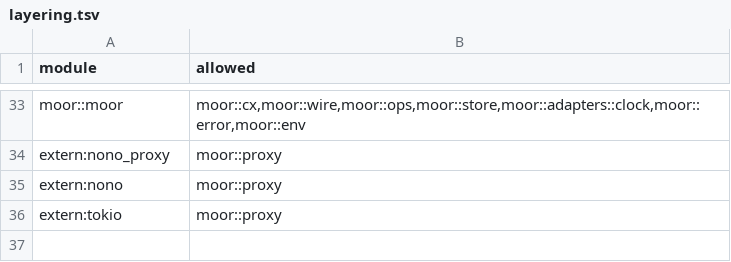
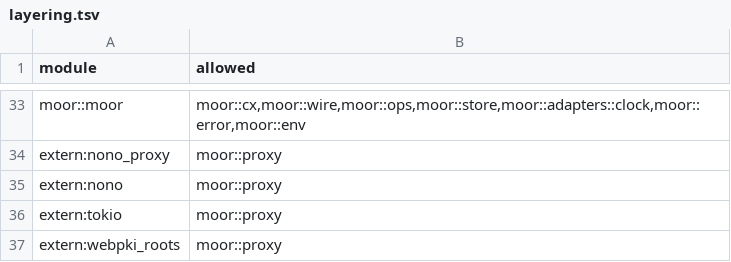
Before and after one commit to IniZio/moor, a TSV file: tools/layering.tsv, drawn as a sheet; only a part is shown, gaps mark what is left out.

Commit message:
feat(moor): add the GraphQL filter's HTTP, upstream and lookup parts

```diff
--- a/tools/layering.tsv
+++ b/tools/layering.tsv
@@ -36 +36,2 @@ extern:nono	moor::proxy
 extern:tokio	moor::proxy
+extern:webpki_roots	moor::proxy
```
Also changed, not shown: 10 other files.
